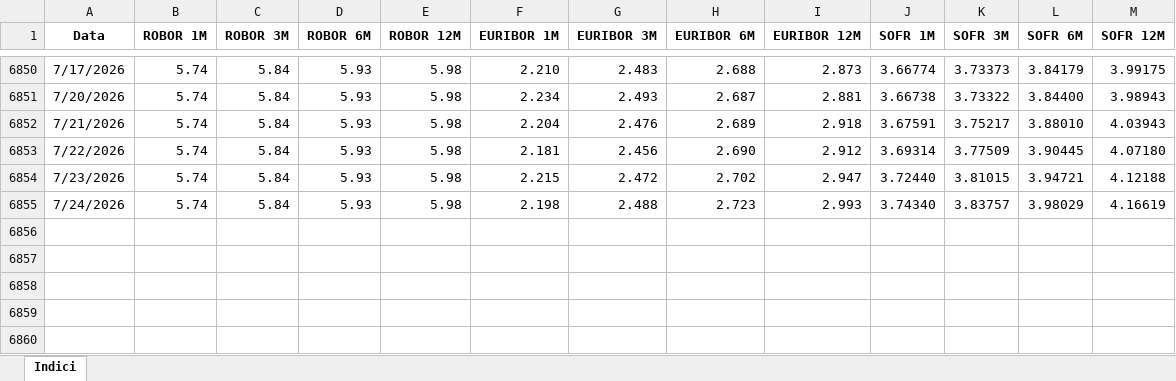
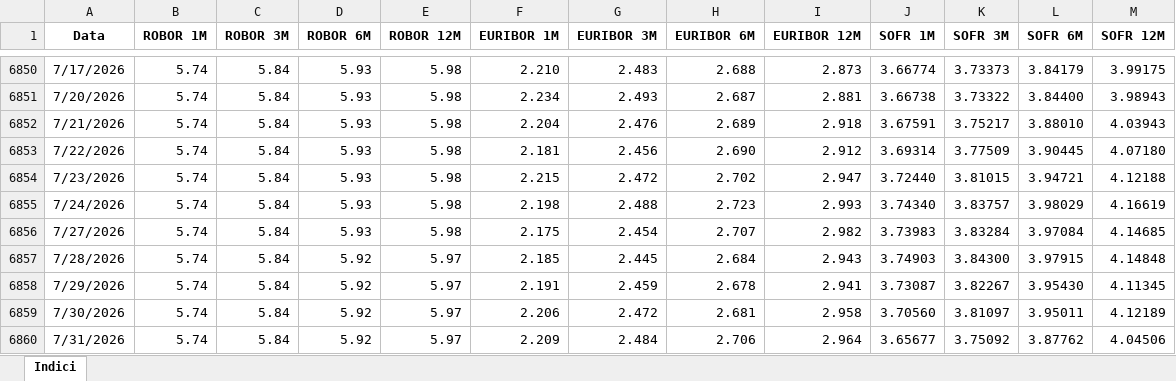
Before and after one commit to davidionutf/indici-ref, an Excel workbook: IndiciRef_RON_EUR_USD.xlsx, sheet Indici, drawn as a sheet; only a part is shown, gaps mark what is left out; values as stored, in another font and other column widths than the file's, no borders; the diff names each change by its address in the sheet, - before the commit and + after, or states it on an @@ line.

Commit message:
Actualizare automata din Excel

```diff
--- a/IndiciRef_RON_EUR_USD.xlsx (sheet Indici)
+++ b/IndiciRef_RON_EUR_USD.xlsx (sheet Indici)
+row 6856: 7/27/2026 | 5.74 | 5.84 | 5.93 | 5.98 | 2.175 | 2.454 | 2.707 | 2.982 | 3.73983 | 3.83284 | 3.97084 | 4.14685
+row 6857: 7/28/2026 | 5.74 | 5.84 | 5.92 | 5.97 | 2.185 | 2.445 | 2.684 | 2.943 | 3.74903 | 3.84300 | 3.97915 | 4.14848
+row 6858: 7/29/2026 | 5.74 | 5.84 | 5.92 | 5.97 | 2.191 | 2.459 | 2.678 | 2.941 | 3.73087 | 3.82267 | 3.95430 | 4.11345
+row 6859: 7/30/2026 | 5.74 | 5.84 | 5.92 | 5.97 | 2.206 | 2.472 | 2.681 | 2.958 | 3.70560 | 3.81097 | 3.95011 | 4.12189
+row 6860: 7/31/2026 | 5.74 | 5.84 | 5.92 | 5.97 | 2.209 | 2.484 | 2.706 | 2.964 | 3.65677 | 3.75092 | 3.87762 | 4.04506
```
